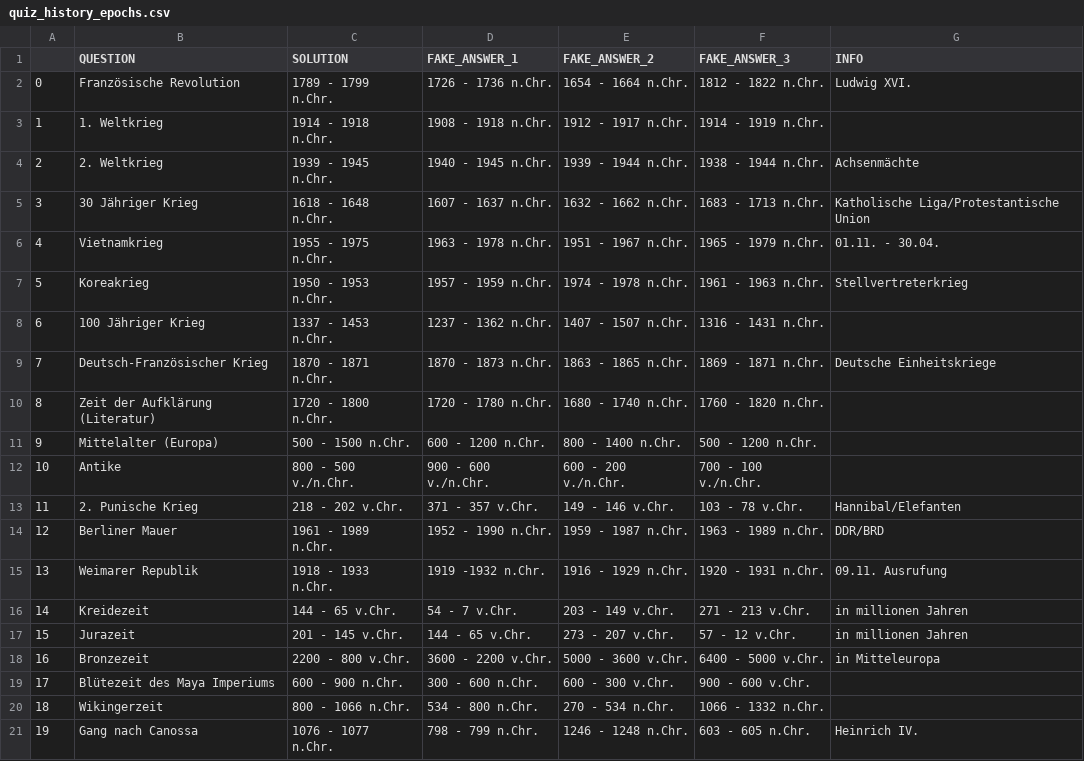
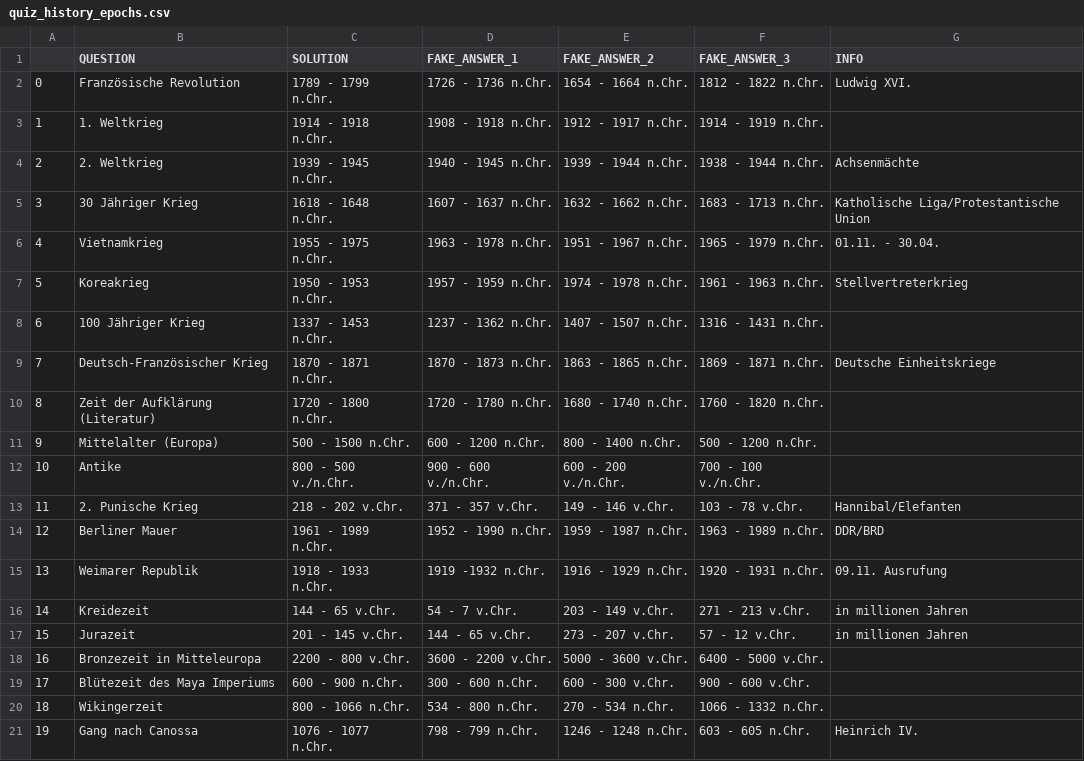
Before and after one commit to Priapos1004/MatheUI-2.0, a CSV file: matheUI/data/Quiz/quiz_history_epochs.csv, drawn as a sheet.

```diff
--- a/matheUI/data/Quiz/quiz_history_epochs.csv
+++ b/matheUI/data/Quiz/quiz_history_epochs.csv
@@ -17,3 +17,3 @@
 15,Jurazeit,201 - 145 v.Chr.,144 - 65 v.Chr.,273 - 207 v.Chr.,57 - 12 v.Chr.,in millionen Jahren
-16,Bronzezeit,2200 - 800 v.Chr.,3600 - 2200 v.Chr.,5000 - 3600 v.Chr.,6400 - 5000 v.Chr.,in Mitteleuropa
+16,Bronzezeit in Mitteleuropa,2200 - 800 v.Chr.,3600 - 2200 v.Chr.,5000 - 3600 v.Chr.,6400 - 5000 v.Chr.,
 17,Blütezeit des Maya Imperiums,600 - 900 n.Chr.,300 - 600 n.Chr.,600 - 300 v.Chr.,900 - 600 v.Chr.,
```
Also changed, not shown: matheUI/data/Quiz/quiz_chemistry.csv, matheUI/data/Quiz/quiz_history_events.csv.
